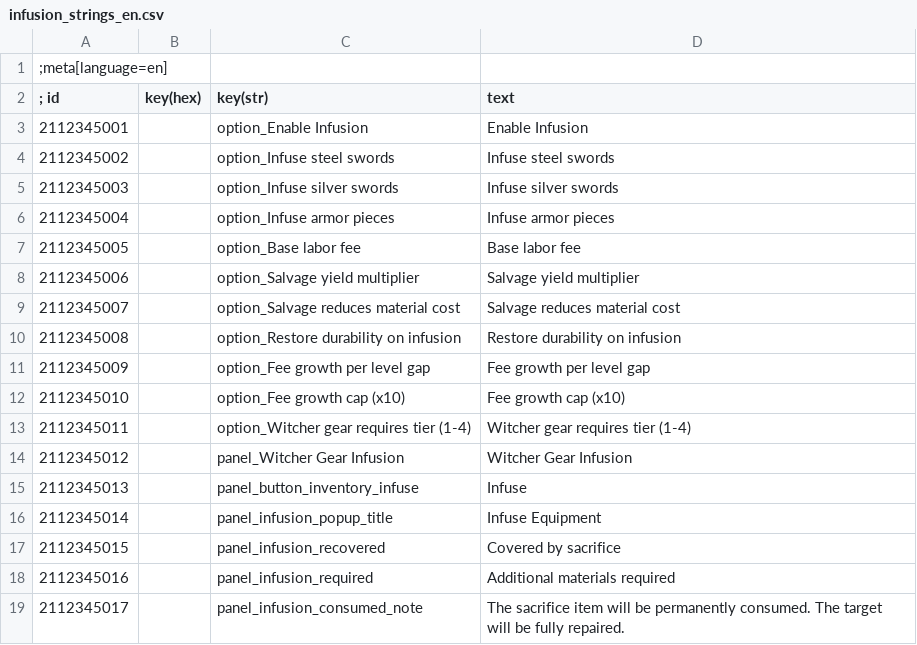
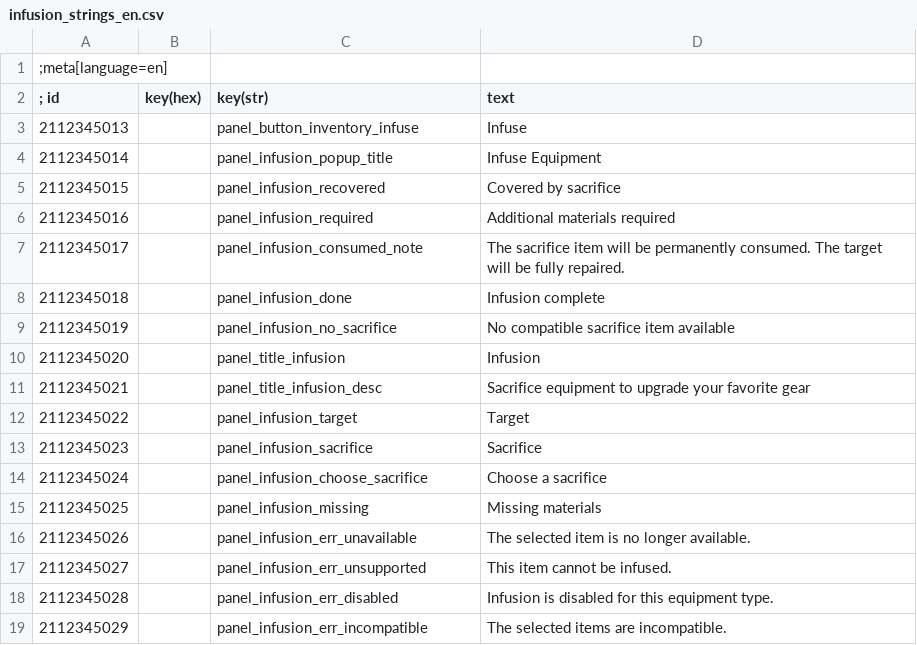
Before and after one commit to bennischober/witcher3-infusion, a CSV file: tools/strings-sources/infusion_strings_en.csv, drawn as a sheet; only a part is shown; the shorter side is filled out with more unchanged rows.

```diff
--- a/tools/strings-sources/infusion_strings_en.csv
+++ b/tools/strings-sources/infusion_strings_en.csv
@@ -2,14 +2,2 @@
 ; id | key(hex) | key(str) | text
-2112345001||option_Enable Infusion|Enable Infusion
-2112345002||option_Infuse steel swords|Infuse steel swords
-2112345003||option_Infuse silver swords|Infuse silver swords
-2112345004||option_Infuse armor pieces|Infuse armor pieces
-2112345005||option_Base labor fee|Base labor fee
-2112345006||option_Salvage yield multiplier|Salvage yield multiplier
-2112345007||option_Salvage reduces material cost|Salvage reduces material cost
-2112345008||option_Restore durability on infusion|Restore durability on infusion
-2112345009||option_Fee growth per level gap|Fee growth per level gap
-2112345010||option_Fee growth cap (x10)|Fee growth cap (x10)
-2112345011||option_Witcher gear requires tier (1-4)|Witcher gear requires tier (1-4)
-2112345012||panel_Witcher Gear Infusion|Witcher Gear Infusion
 2112345013||panel_button_inventory_infuse|Infuse
```
Also changed, not shown: tools/strings-sources/infusion_strings_de.csv, 19 other files.
